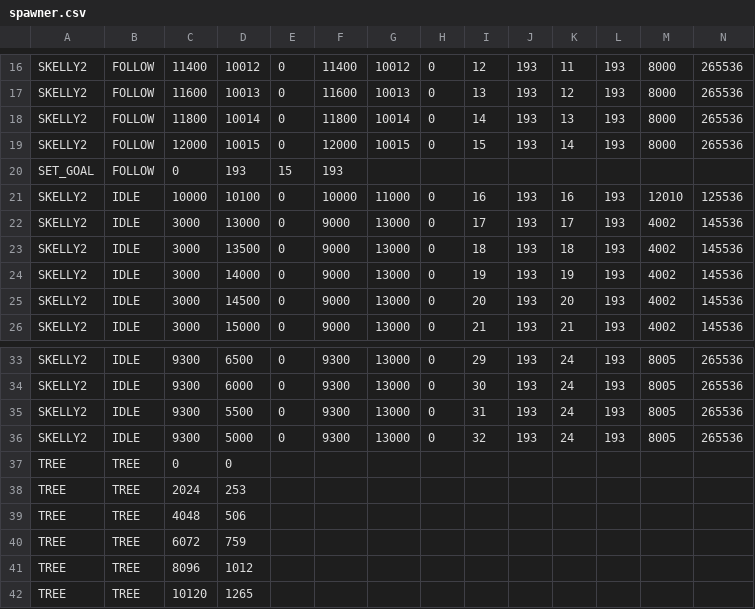
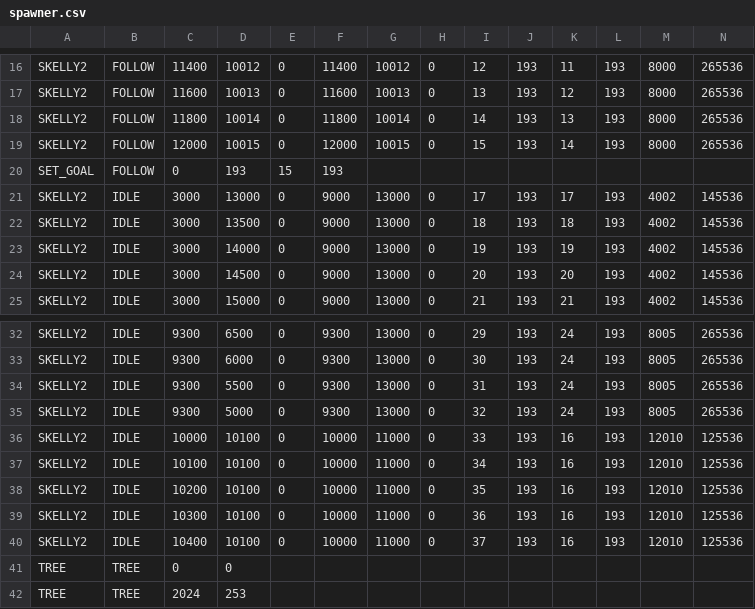
Before and after one commit to BostonBrooks/Spaghetti_Graveyard_Zero_2026, a CSV file: games/game0/maps/systems_test/entity_spawner/spawner.csv, drawn as a sheet; only a part is shown, gaps mark what is left out; the shorter side is filled out with more unchanged rows; removed rows and columns are numbered as before the commit, all else as after; rows hold the shown columns only; the diff names each change by its address in the sheet, - before the commit and + after, or states it on an @@ line.

Commit message:
current player is owned by player ecs system

```diff
--- a/games/game0/maps/systems_test/entity_spawner/spawner.csv
+++ b/games/game0/maps/systems_test/entity_spawner/spawner.csv
-row 21: SKELLY2 | IDLE | 10000 | 10100 | 0 | 10000 | 11000 | 0 | 16 | 193 | 16 | 193 | 12010 | 125536
+row 36: SKELLY2 | IDLE | 10000 | 10100 | 0 | 10000 | 11000 | 0 | 33 | 193 | 16 | 193 | 12010 | 125536
+row 37: SKELLY2 | IDLE | 10100 | 10100 | 0 | 10000 | 11000 | 0 | 34 | 193 | 16 | 193 | 12010 | 125536
+row 38: SKELLY2 | IDLE | 10200 | 10100 | 0 | 10000 | 11000 | 0 | 35 | 193 | 16 | 193 | 12010 | 125536
+row 39: SKELLY2 | IDLE | 10300 | 10100 | 0 | 10000 | 11000 | 0 | 36 | 193 | 16 | 193 | 12010 | 125536
+row 40: SKELLY2 | IDLE | 10400 | 10100 | 0 | 10000 | 11000 | 0 | 37 | 193 | 16 | 193 | 12010 | 125536
```
Also changed, not shown: 14 other files.
